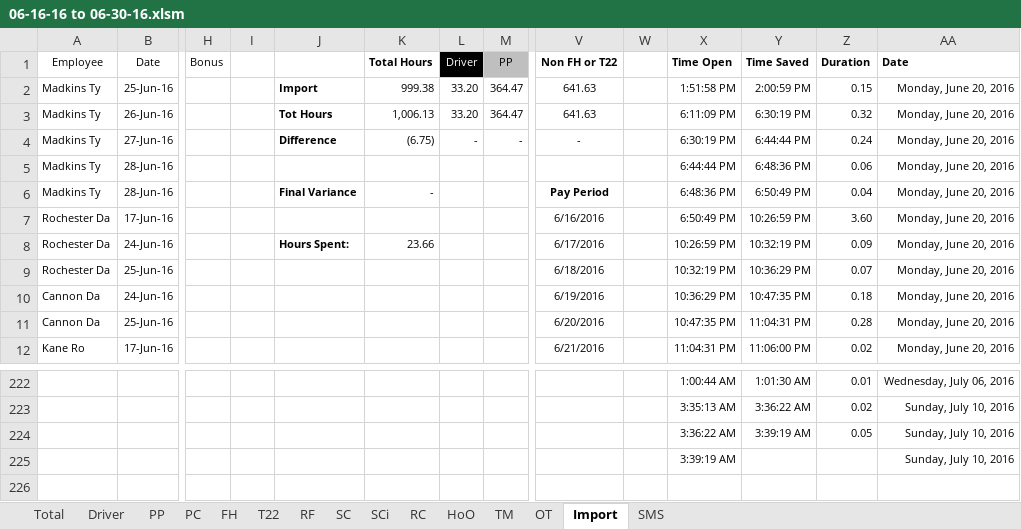
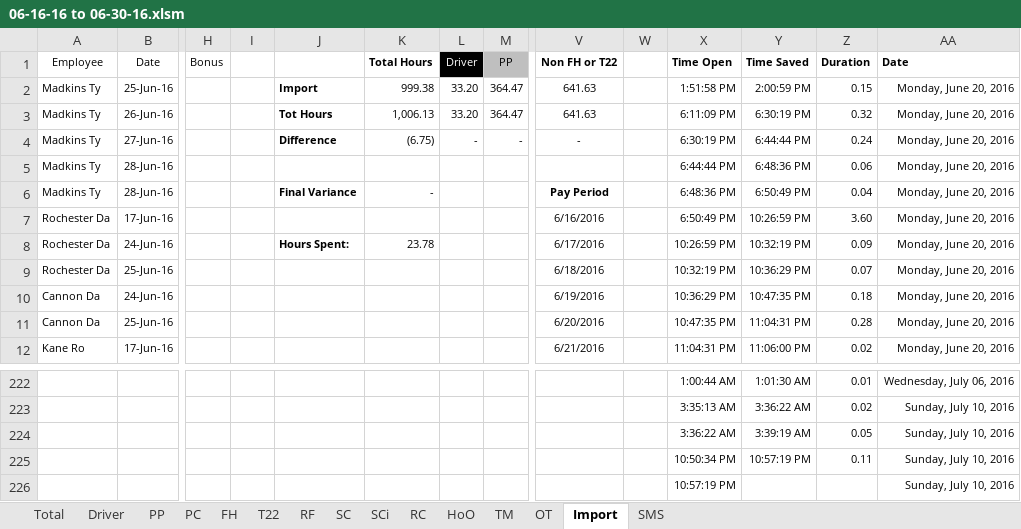
Before and after one commit to jonnyrichter/USA-Valet-Projects, an Excel workbook: 06-16-16 to 06-30-16.xlsm, sheet Import, drawn as a sheet; only a part is shown, gaps mark what is left out; values as stored, in another font and other column widths than the file's, no borders; charts and pictures and conditional formats not drawn; addresses are those after the commit; rows hold the shown columns only; the diff names each change by its address in the sheet, - before the commit and + after, or states it on an @@ line.

```diff
--- a/06-16-16 to 06-30-16.xlsm (sheet Import)
+++ b/06-16-16 to 06-30-16.xlsm (sheet Import)
-K8 (Total Hours): 23.66
+K8 (Total Hours): 23.78
+row 225:  |  |  |  |  |  |  |  |  |  | 10:50:34 PM | 10:57:19 PM | 0.11 | Sunday, July 10, 2016
-X226 (Time Open): 3:39:19 AM
+X226 (Time Open): 10:57:19 PM
```
Also changed, not shown: SeleniumReplicaTest.xlsm, 1 other file.
